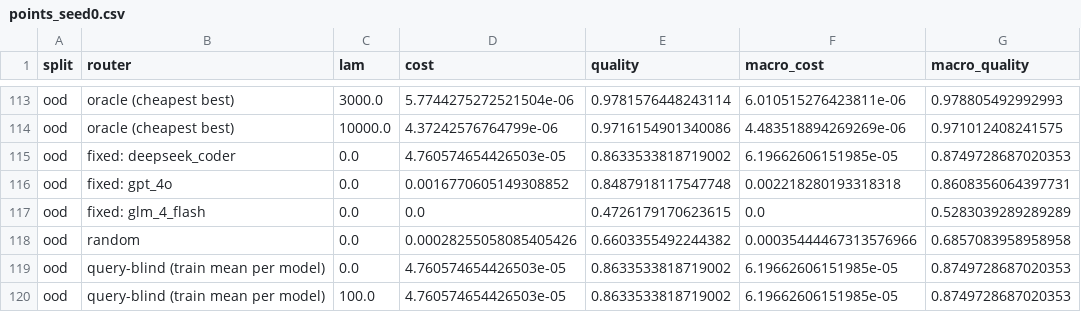
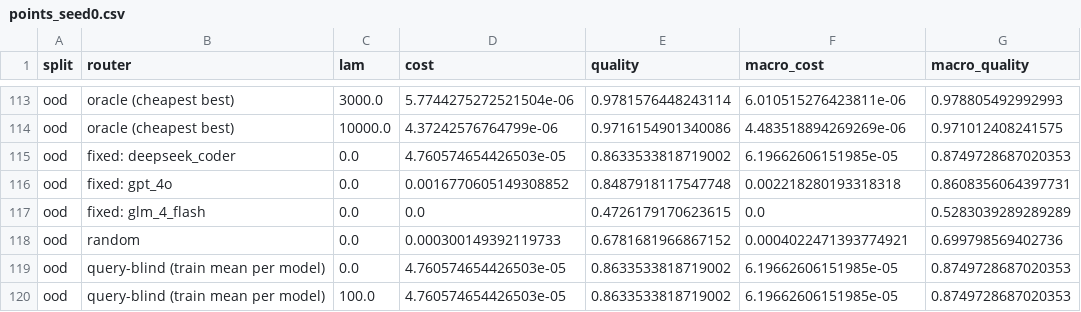
Before and after one commit to wkukka1/agentic-llm-router, a CSV file: investigations/router_bakeoff/primary/points_seed0.csv, drawn as a sheet; only a part is shown, gaps mark what is left out.

```diff
--- a/investigations/router_bakeoff/primary/points_seed0.csv
+++ b/investigations/router_bakeoff/primary/points_seed0.csv
@@ -117,3 +117,3 @@ ood,fixed: gpt_4o,0.0,0.0016770605149308852,0.8487918117547748,0.002218280193318
 ood,fixed: glm_4_flash,0.0,0.0,0.4726179170623615,0.0,0.5283039289289289
-ood,random,0.0,0.00028255058085405426,0.6603355492244382,0.00035444467313576966,0.6857083958958958
+ood,random,0.0,0.000300149392119733,0.6781681966867152,0.0004022471393774921,0.699798569402736
 ood,query-blind (train mean per model),0.0,4.760574654426503e-05,0.8633533818719002,6.19662606151985e-05,0.8749728687020353
```
Also changed, not shown: investigations/router_bakeoff/primary/per_dataset_seed0.csv, investigations/router_bakeoff/primary/routellm_summary_seed0.csv, 8 other files.
